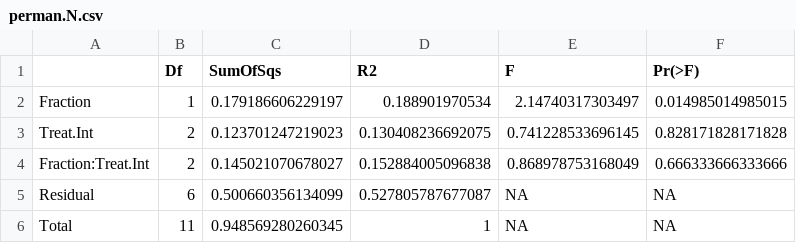
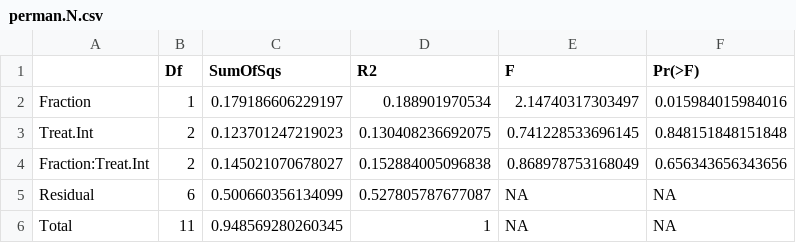
Before and after one commit to cbwall/CSIA-corals, a CSV file: output/perman.N.csv, drawn as a sheet.

```diff
--- a/output/perman.N.csv
+++ b/output/perman.N.csv
@@ -1,5 +1,5 @@
 "","Df","SumOfSqs","R2","F","Pr(>F)"
-"Fraction",1,0.179186606229197,0.188901970534,2.14740317303497,0.014985014985015
-"Treat.Int",2,0.123701247219023,0.130408236692075,0.741228533696145,0.828171828171828
-"Fraction:Treat.Int",2,0.145021070678027,0.152884005096838,0.868978753168049,0.666333666333666
+"Fraction",1,0.179186606229197,0.188901970534,2.14740317303497,0.015984015984016
+"Treat.Int",2,0.123701247219023,0.130408236692075,0.741228533696145,0.848151848151848
+"Fraction:Treat.Int",2,0.145021070678027,0.152884005096838,0.868978753168049,0.656343656343656
 "Residual",6,0.500660356134099,0.527805787677087,NA,NA
```
Also changed, not shown: output/d13C.mean.frac.csv, output/perman.C.csv, 27 other files.
